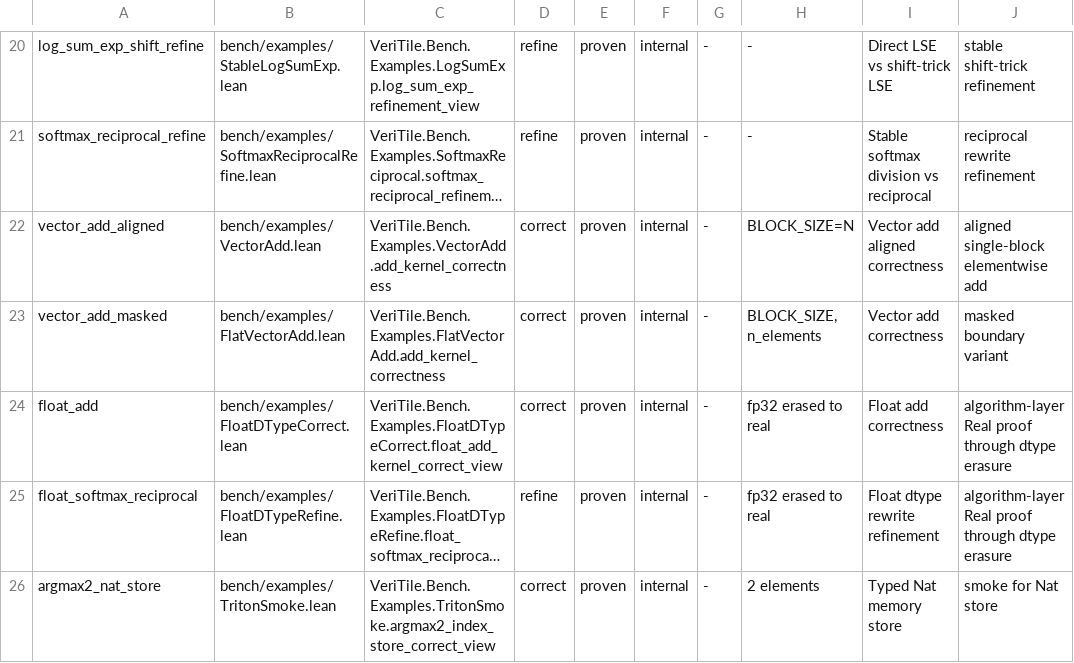
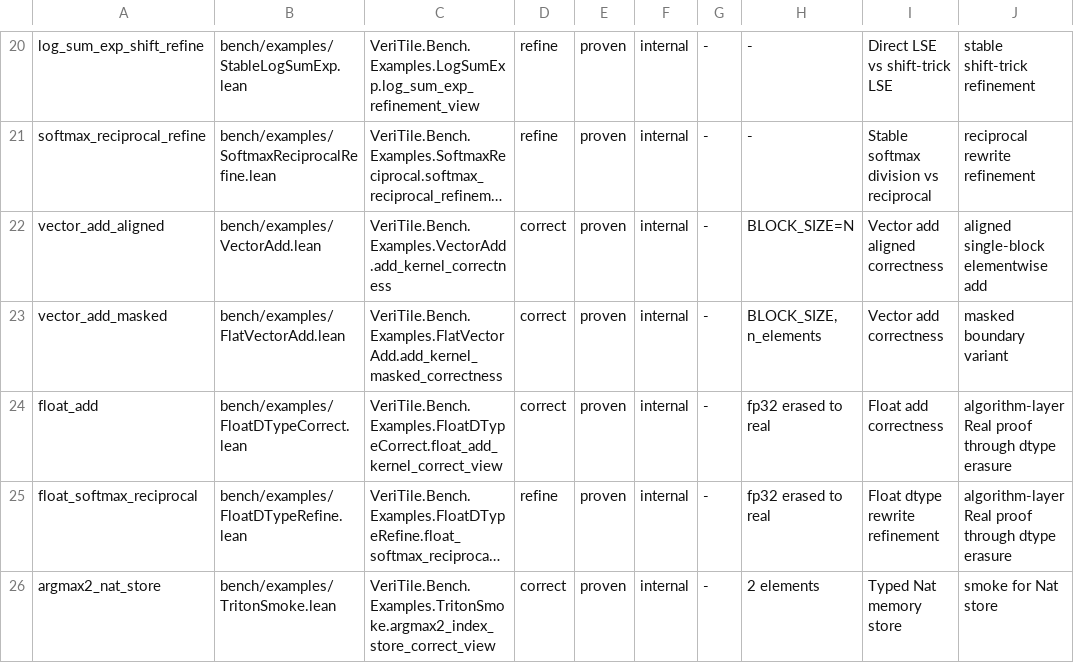
Before and after one commit to Lizn-zn/VeriTile, a TSV file: scripts/kernel-manifest.tsv, drawn as a sheet; only a part is shown, gaps mark what is left out; long unchanged cells end in …; the diff names each change by its address in the sheet, - before the commit and + after, or states it on an @@ line.

```diff
--- a/scripts/kernel-manifest.tsv
+++ b/scripts/kernel-manifest.tsv
-C23: VeriTile.Bench.Examples.FlatVectorAdd.add_kernel_correctness
+C23: VeriTile.Bench.Examples.FlatVectorAdd.add_kernel_masked_correctness
```
Also changed, not shown: 2 other files.
